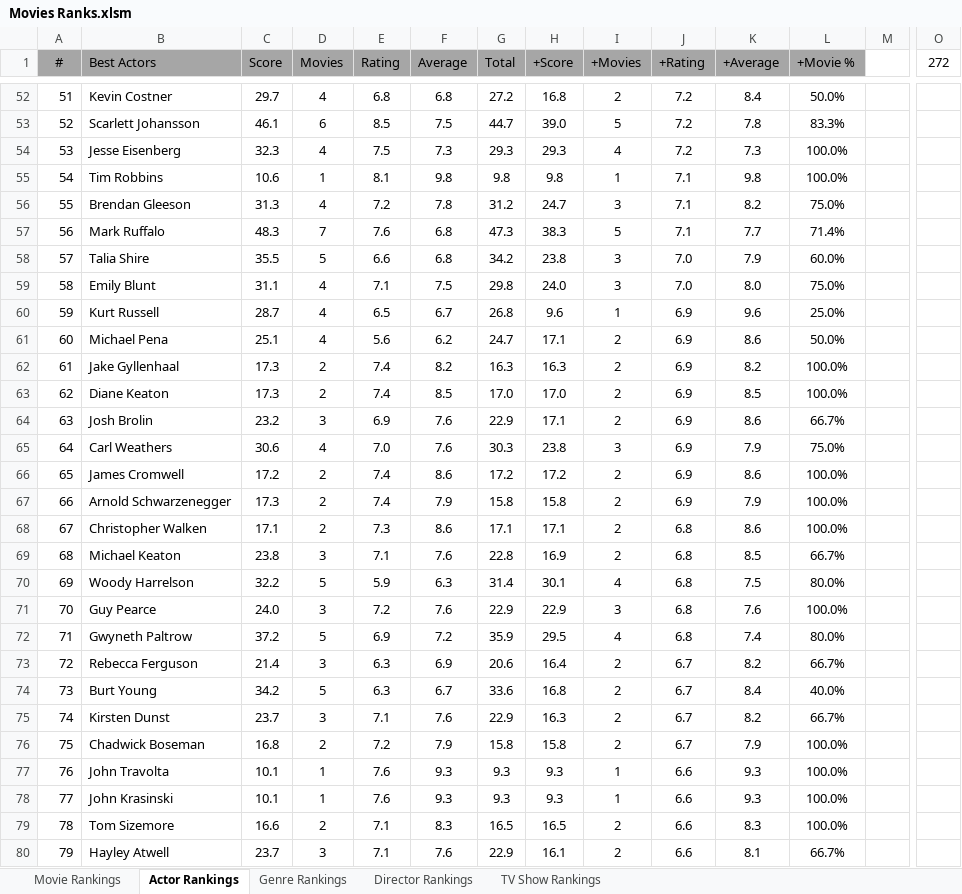
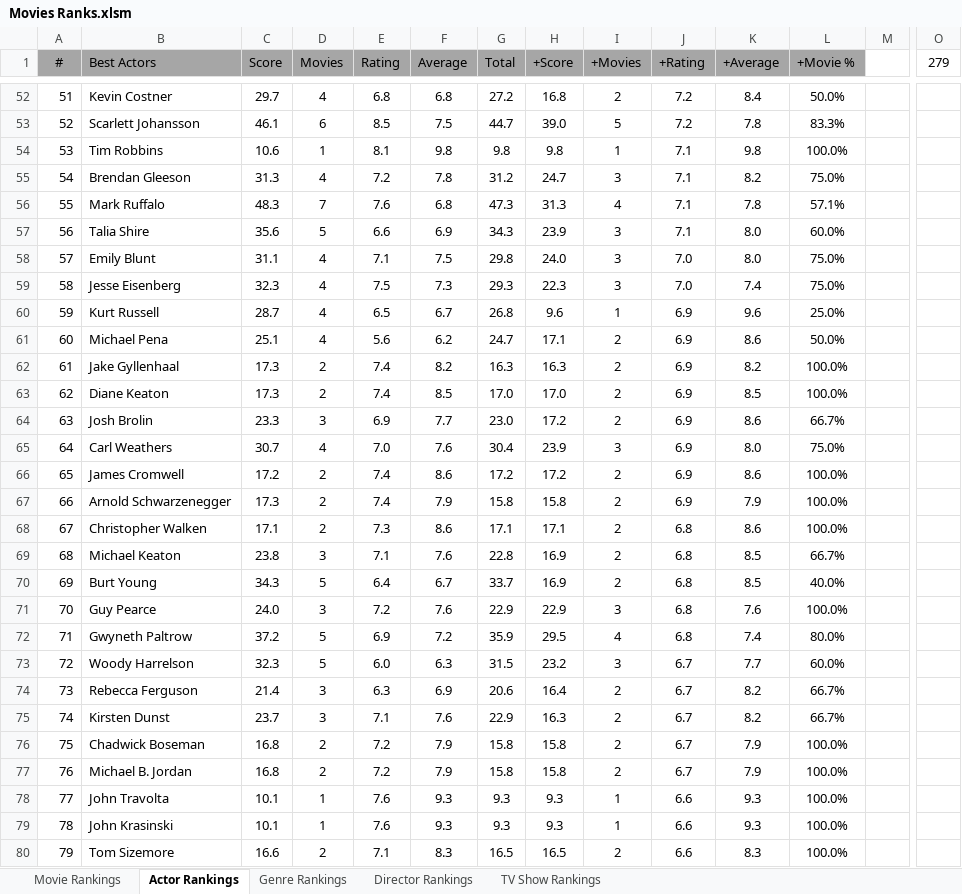
Before and after one commit to TylerGrossi/Movie-Rankings, an Excel workbook: Movies Ranks.xlsm, sheet Actor Rankings, drawn as a sheet; only a part is shown, gaps mark what is left out; the shorter side is filled out with more unchanged rows; values as stored, in another font and other column widths than the file's, no borders; charts and pictures not drawn; removed rows and columns are numbered as before the commit, all else as after; rows hold the shown columns only; the diff covers the shown part only; the diff names each change by its address in the sheet, - before the commit and + after, or states it on an @@ line.

Commit message:
Update movie score prediction model with improved performance metrics

```diff
--- a/Movies Ranks.xlsm (sheet Actor Rankings)
+++ b/Movies Ranks.xlsm (sheet Actor Rankings)
-O1: 272
+O1: 279
@@ column A (#) renumbered from row 28 down @@
-row 54: 53 | Jesse Eisenberg | 32.3 | 4 | 7.5 | 7.3 | 29.3 | 29.3 | 4 | 7.2 | 7.3 | 100.0%
-H56 (+Score): 38.3
+H56 (+Score): 31.3
-I56 (+Movies): 5
+I56 (+Movies): 4
-K56 (+Average): 7.7
+K56 (+Average): 7.8
-L56 (+Movie %): 71.4%
+L56 (+Movie %): 57.1%
-C57 (Score): 35.5
+C57 (Score): 35.6
-F57 (Average): 6.8
+F57 (Average): 6.9
-G57 (Total): 34.2
+G57 (Total): 34.3
-H57 (+Score): 23.8
+H57 (+Score): 23.9
-J57 (+Rating): 7.0
+J57 (+Rating): 7.1
-K57 (+Average): 7.9
+K57 (+Average): 8.0
+row 59: 58 | Jesse Eisenberg | 32.3 | 4 | 7.5 | 7.3 | 29.3 | 22.3 | 3 | 7.0 | 7.4 | 75.0%
-C64 (Score): 23.2
+C64 (Score): 23.3
-F64 (Average): 7.6
+F64 (Average): 7.7
-G64 (Total): 22.9
+G64 (Total): 23.0
-H64 (+Score): 17.1
+H64 (+Score): 17.2
-C65 (Score): 30.6
+C65 (Score): 30.7
-G65 (Total): 30.3
+G65 (Total): 30.4
-H65 (+Score): 23.8
+H65 (+Score): 23.9
-K65 (+Average): 7.9
+K65 (+Average): 8.0
-row 70: 69 | Woody Harrelson | 32.2 | 5 | 5.9 | 6.3 | 31.4 | 30.1 | 4 | 6.8 | 7.5 | 80.0%
+row 70: 69 | Burt Young | 34.3 | 5 | 6.4 | 6.7 | 33.7 | 16.9 | 2 | 6.8 | 8.5 | 40.0%
+row 73: 72 | Woody Harrelson | 32.3 | 5 | 6.0 | 6.3 | 31.5 | 23.2 | 3 | 6.7 | 7.7 | 60.0%
-row 74: 73 | Burt Young | 34.2 | 5 | 6.3 | 6.7 | 33.6 | 16.8 | 2 | 6.7 | 8.4 | 40.0%
+row 77: 76 | Michael B. Jordan | 16.8 | 2 | 7.2 | 7.9 | 15.8 | 15.8 | 2 | 6.7 | 7.9 | 100.0%
```
Also changed, not shown: 33 added rows, 16 removed rows, 1 moved row and 48 edited cells elsewhere in this sheet, sheet Movie Rankings, sheet Director Rankings, sheet Genre Rankings, formulas that keep their value, 4 other files.
